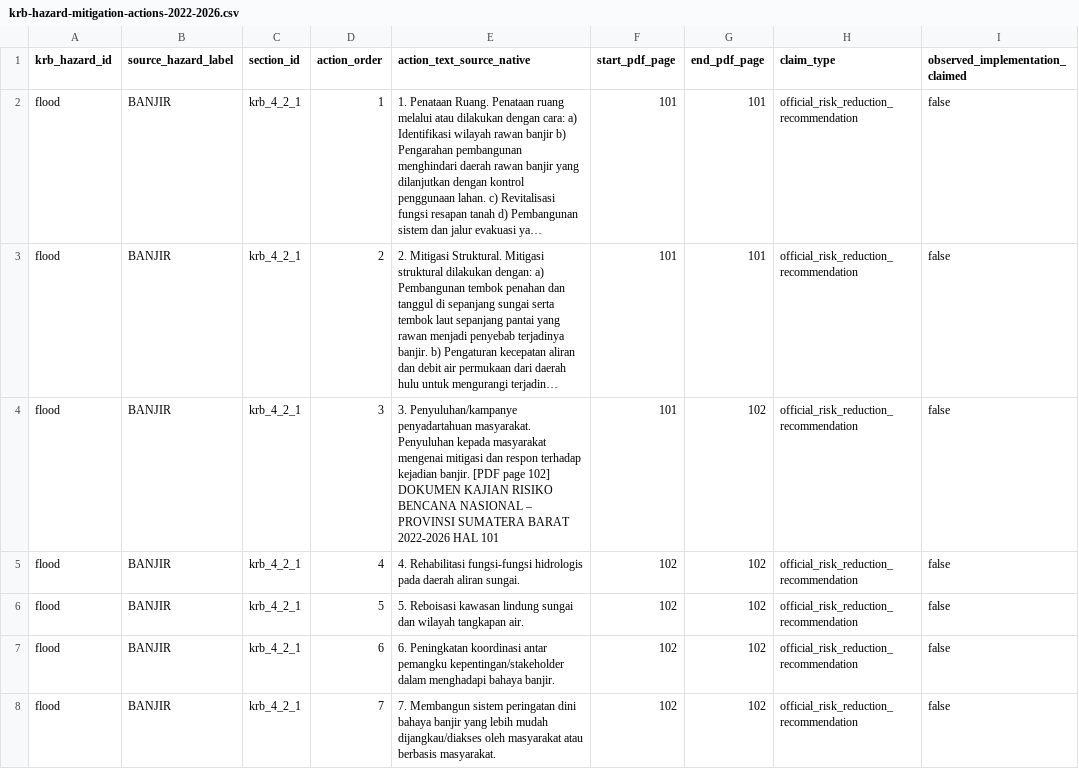
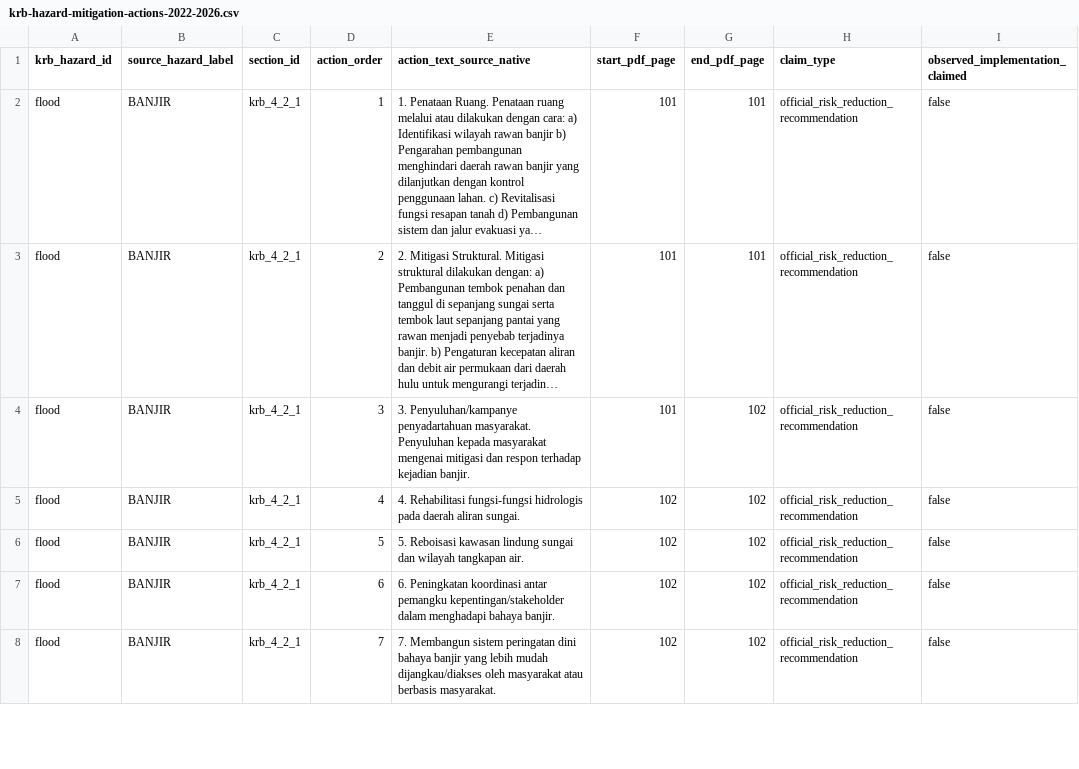
Before and after one commit to nabilrn/ranah-observatory, a CSV file: data/processed/bnpb/krb_sumbar_2022_2026/krb-hazard-mitigation-actions-2022-2026.csv, drawn as a sheet; only a part is shown; long unchanged cells end in …; the diff covers the shown part only; the diff names each change by its address in the sheet, - before the commit and + after, or states it on an @@ line.

```diff
--- a/data/processed/bnpb/krb_sumbar_2022_2026/krb-hazard-mitigation-actions-2022-2026.csv
+++ b/data/processed/bnpb/krb_sumbar_2022_2026/krb-hazard-mitigation-actions-2022-2026.csv
-E4 (action_text_source_native): …kejadian banjir. [PDF page 102] DOKUMEN KAJIAN RISIKO BENCANA NASIONAL – PROVINSI SUMATERA BARAT 2022-2026 HAL 101
+E4 (action_text_source_native): …kejadian banjir.
```
Also changed, not shown: 2 edited cells elsewhere in this file, data/processed/bnpb/krb_sumbar_2022_2026/krb-hazard-recommendation-context-2022-2026.csv, 1 other file.
